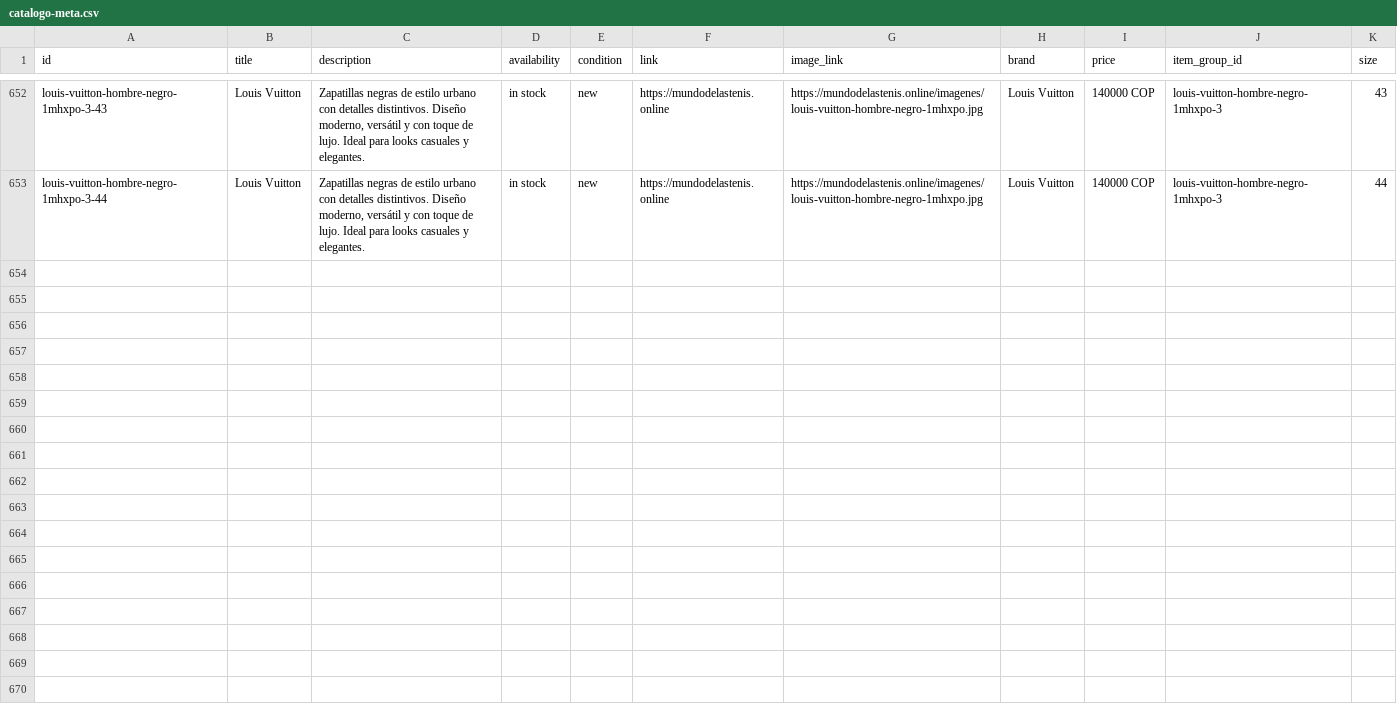
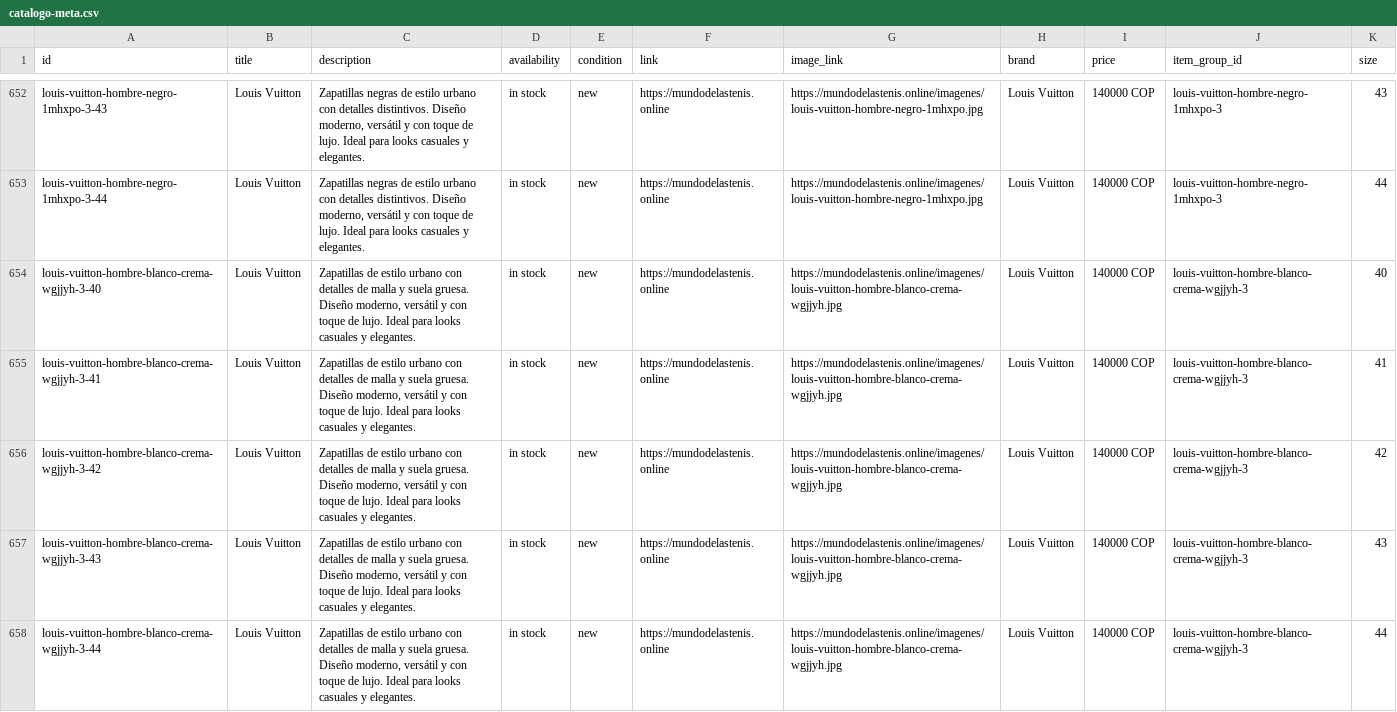
Before and after one commit to Aanticamperos/Mundo-de-las-tenis, a CSV file: catalogo-meta.csv, drawn as a sheet; only a part is shown, gaps mark what is left out; the diff names each change by its address in the sheet, - before the commit and + after, or states it on an @@ line.

Commit message:
Actualizar catálogo de WhatsApp

```diff
--- a/catalogo-meta.csv
+++ b/catalogo-meta.csv
+row 654: louis-vuitton-hombre-blanco-crema-wgjjyh-3-40 | Louis Vuitton | Zapatillas de estilo urbano con detalles de malla y suela gruesa. Diseño moderno, versátil y con toque de lujo. Ideal para looks casuales y elegantes. | in stock | new | https://mundodelastenis.online | https://mundodelastenis.online/imagenes/louis-vuitton-hombre-blanco-crema-wgjjyh.jpg | Louis Vuitton | 140000 COP | louis-vuitton-hombre-blanco-crema-wgjjyh-3 | 40
+row 655: louis-vuitton-hombre-blanco-crema-wgjjyh-3-41 | Louis Vuitton | Zapatillas de estilo urbano con detalles de malla y suela gruesa. Diseño moderno, versátil y con toque de lujo. Ideal para looks casuales y elegantes. | in stock | new | https://mundodelastenis.online | https://mundodelastenis.online/imagenes/louis-vuitton-hombre-blanco-crema-wgjjyh.jpg | Louis Vuitton | 140000 COP | louis-vuitton-hombre-blanco-crema-wgjjyh-3 | 41
+row 656: louis-vuitton-hombre-blanco-crema-wgjjyh-3-42 | Louis Vuitton | Zapatillas de estilo urbano con detalles de malla y suela gruesa. Diseño moderno, versátil y con toque de lujo. Ideal para looks casuales y elegantes. | in stock | new | https://mundodelastenis.online | https://mundodelastenis.online/imagenes/louis-vuitton-hombre-blanco-crema-wgjjyh.jpg | Louis Vuitton | 140000 COP | louis-vuitton-hombre-blanco-crema-wgjjyh-3 | 42
+row 657: louis-vuitton-hombre-blanco-crema-wgjjyh-3-43 | Louis Vuitton | Zapatillas de estilo urbano con detalles de malla y suela gruesa. Diseño moderno, versátil y con toque de lujo. Ideal para looks casuales y elegantes. | in stock | new | https://mundodelastenis.online | https://mundodelastenis.online/imagenes/louis-vuitton-hombre-blanco-crema-wgjjyh.jpg | Louis Vuitton | 140000 COP | louis-vuitton-hombre-blanco-crema-wgjjyh-3 | 43
+row 658: louis-vuitton-hombre-blanco-crema-wgjjyh-3-44 | Louis Vuitton | Zapatillas de estilo urbano con detalles de malla y suela gruesa. Diseño moderno, versátil y con toque de lujo. Ideal para looks casuales y elegantes. | in stock | new | https://mundodelastenis.online | https://mundodelastenis.online/imagenes/louis-vuitton-hombre-blanco-crema-wgjjyh.jpg | Louis Vuitton | 140000 COP | louis-vuitton-hombre-blanco-crema-wgjjyh-3 | 44
```
